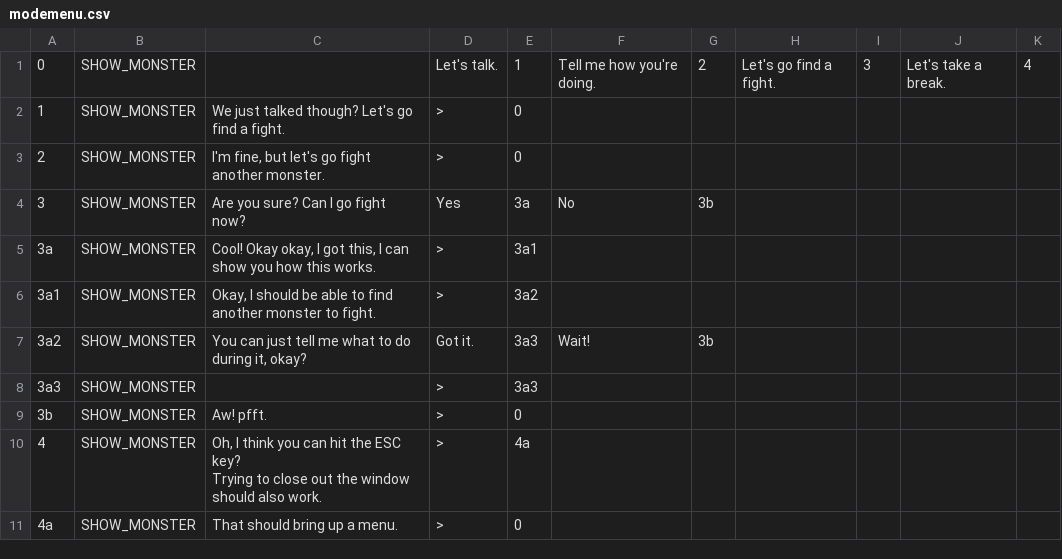
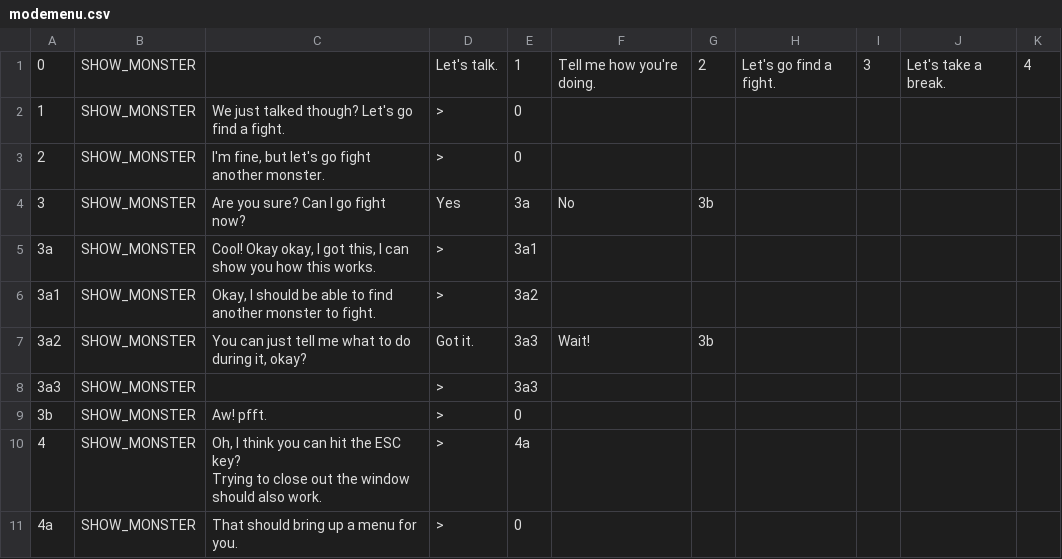
Before and after one commit to JovialKnoll/monsters, a CSV file: src/assets/text/convos/modemenu.csv, drawn as a sheet.

Commit message:
tweak

```diff
--- a/src/assets/text/convos/modemenu.csv
+++ b/src/assets/text/convos/modemenu.csv
@@ -11,2 +11,2 @@
 Trying to close out the window should also work.",>,4a,,,,,,
-4a,SHOW_MONSTER,That should bring up a menu.,>,0,,,,,,
+4a,SHOW_MONSTER,That should bring up a menu for you.,>,0,,,,,,
```
